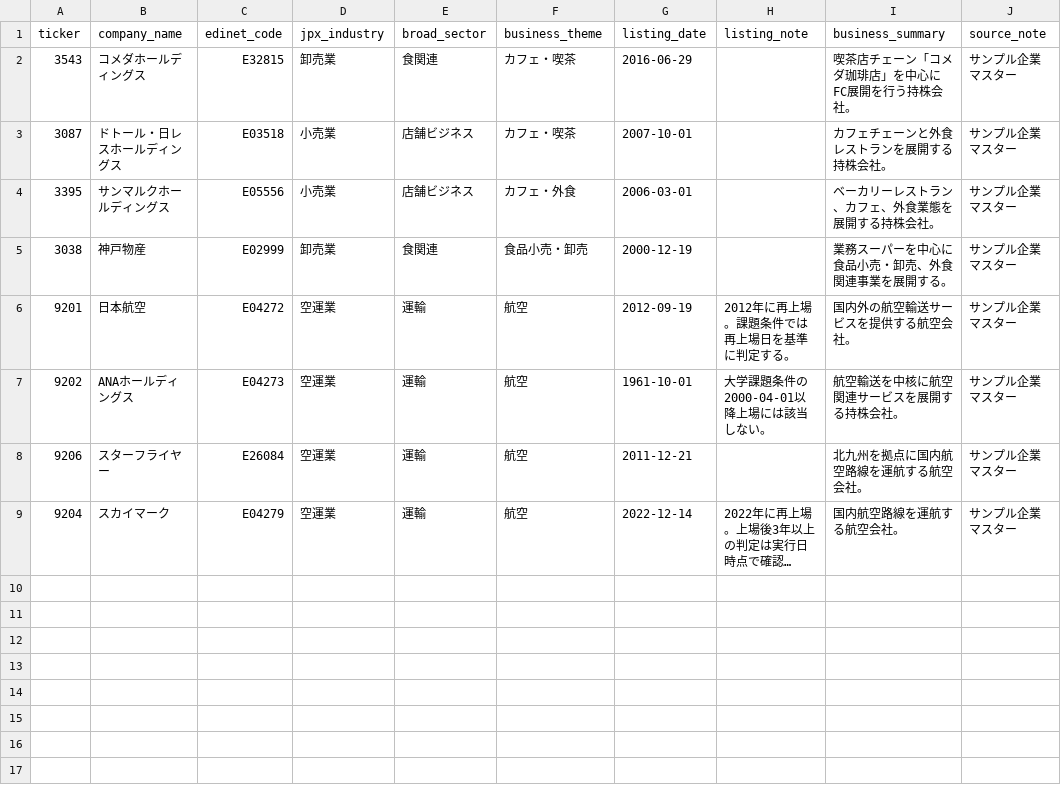
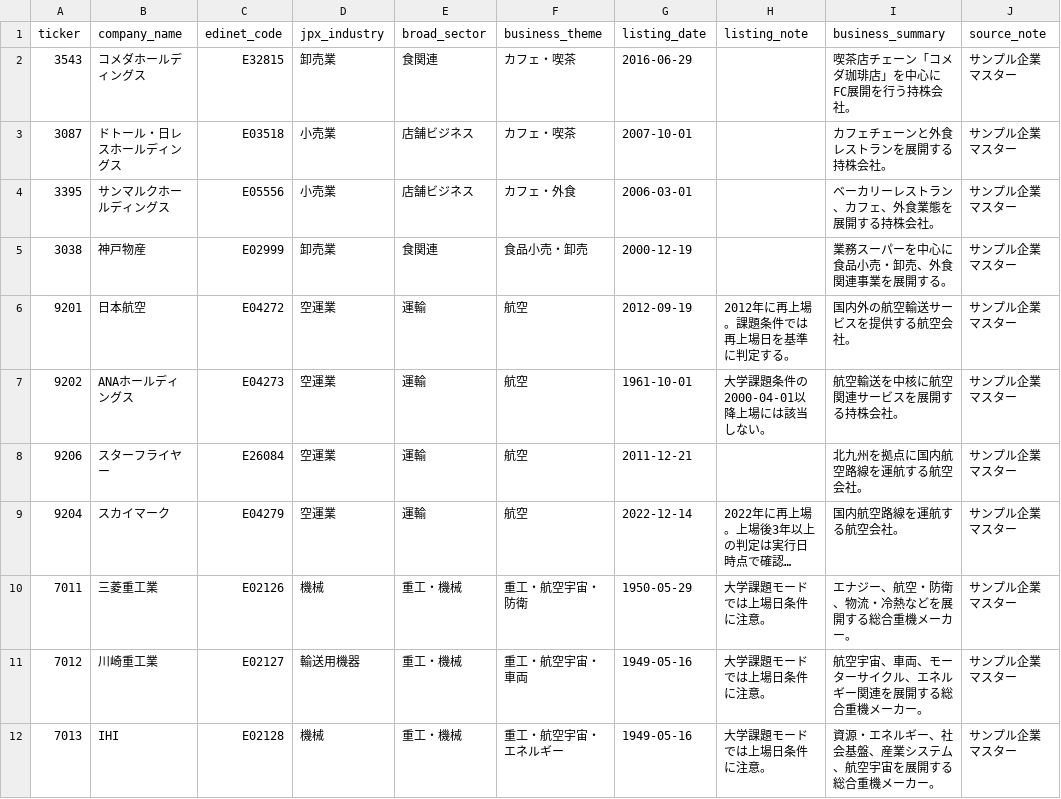
Before and after one commit to 7011yamazakyuuta-star/company-comparison-report-generator, a CSV file: data/company_master/sample_company_master.csv, drawn as a sheet; long unchanged cells end in …; the diff names each change by its address in the sheet, - before the commit and + after, or states it on an @@ line.

```diff
--- a/data/company_master/sample_company_master.csv
+++ b/data/company_master/sample_company_master.csv
+row 10: 7011 | 三菱重工業 | E02126 | 機械 | 重工・機械 | 重工・航空宇宙・防衛 | 1950-05-29 | 大学課題モードでは上場日条件に注意。 | エナジー、航空・防衛、物流・冷熱などを展開する総合重機メーカー。 | サンプル企業マスター
+row 11: 7012 | 川崎重工業 | E02127 | 輸送用機器 | 重工・機械 | 重工・航空宇宙・車両 | 1949-05-16 | 大学課題モードでは上場日条件に注意。 | 航空宇宙、車両、モーターサイクル、エネルギー関連を展開する総合重機メーカー。 | サンプル企業マスター
+row 12: 7013 | IHI | E02128 | 機械 | 重工・機械 | 重工・航空宇宙・エネルギー | 1949-05-16 | 大学課題モードでは上場日条件に注意。 | 資源・エネルギー、社会基盤、産業システム、航空宇宙を展開する総合重機メーカー。 | サンプル企業マスター
```
Also changed, not shown: data/manual_kpis/sample_manual_kpis.csv, data/sample_financials/sample_financials.csv, 3 other files.
